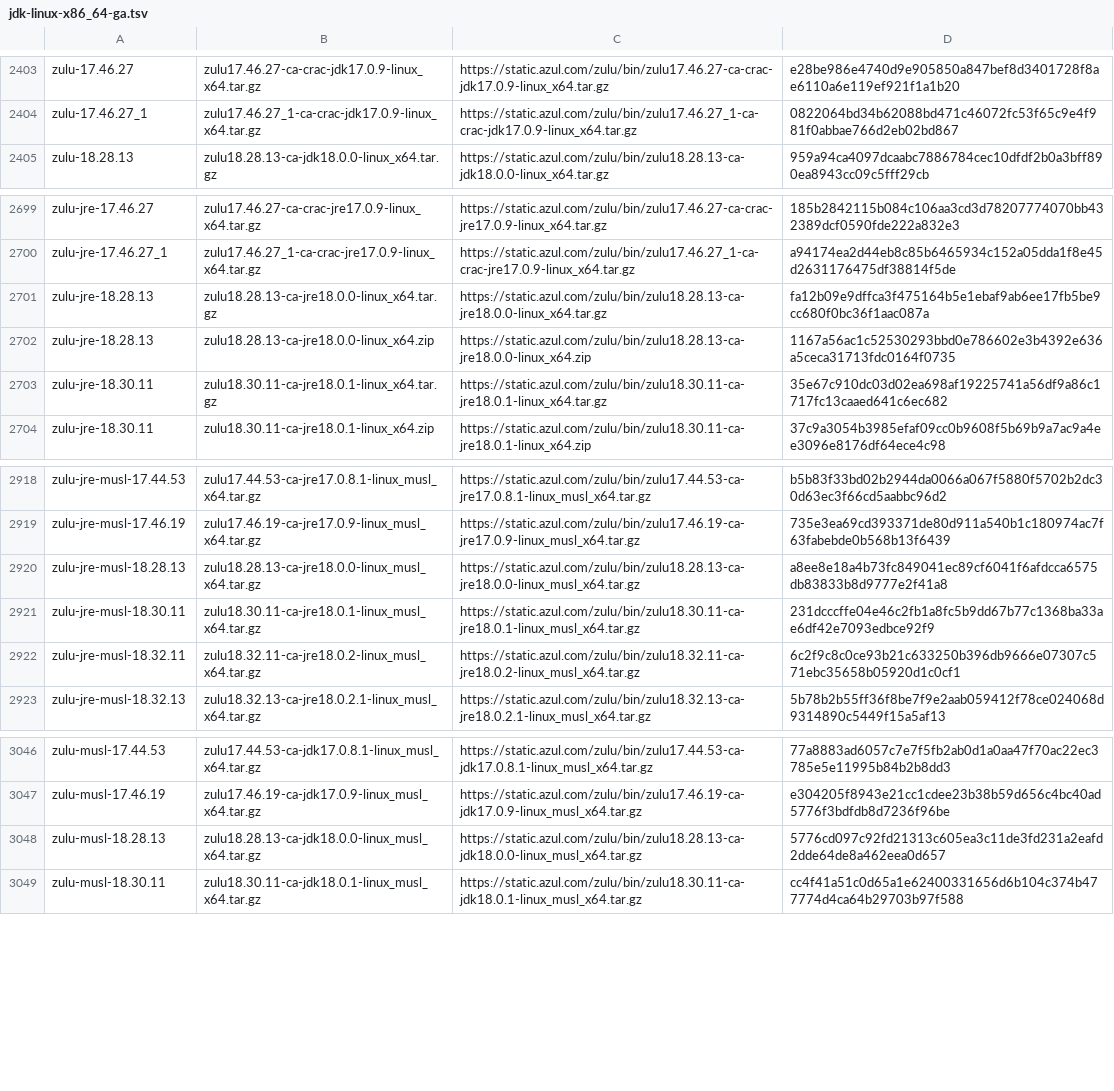
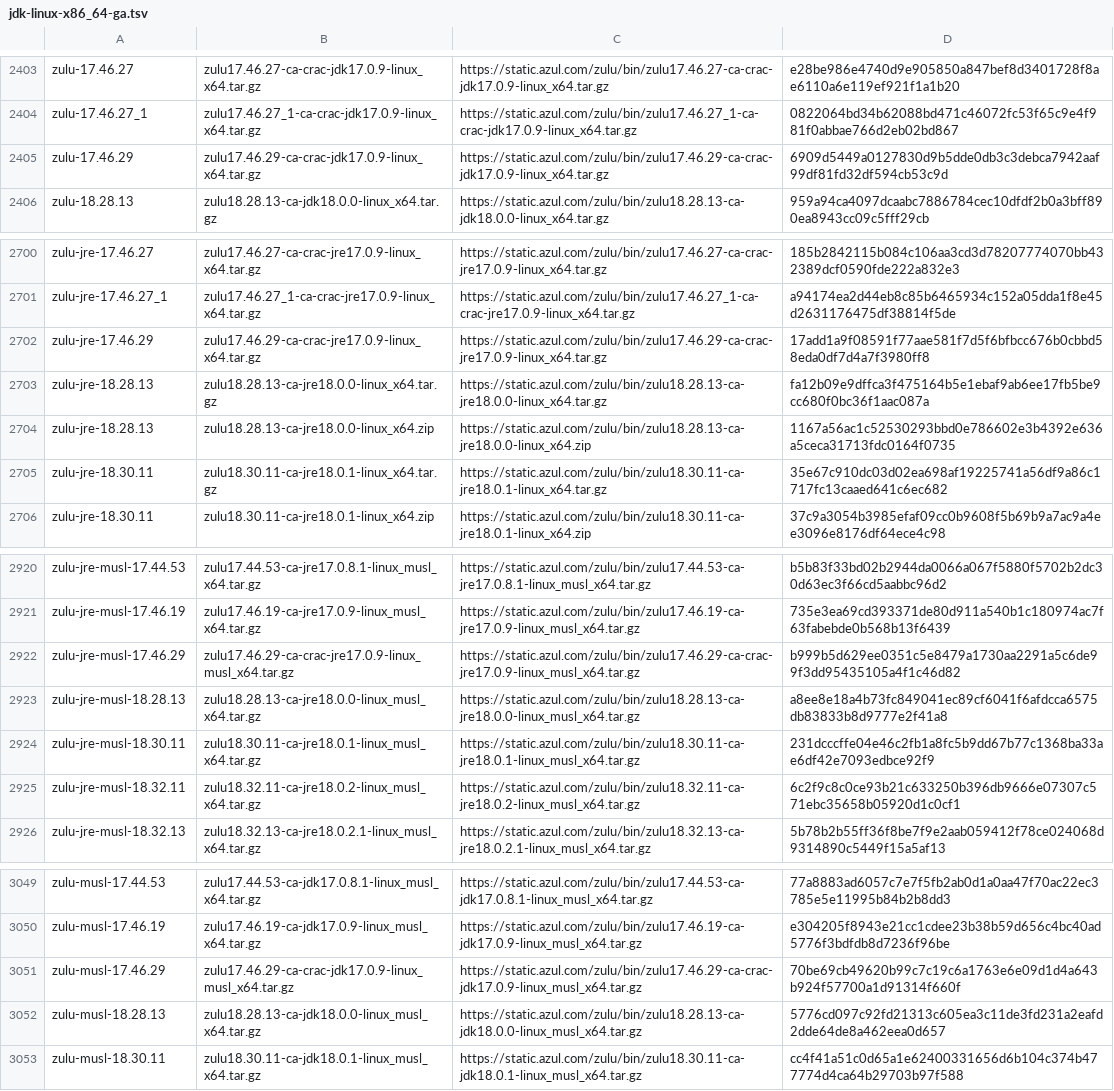
Before and after one commit to halcyon/asdf-java, a TSV file: data/jdk-linux-x86_64-ga.tsv, drawn as a sheet; only a part is shown, gaps mark what is left out; the diff names each change by its address in the sheet, - before the commit and + after, or states it on an @@ line.

```diff
--- a/data/jdk-linux-x86_64-ga.tsv
+++ b/data/jdk-linux-x86_64-ga.tsv
+row 2405: zulu-17.46.29 | zulu17.46.29-ca-crac-jdk17.0.9-linux_x64.tar.gz | https://static.azul.com/zulu/bin/zulu17.46.29-ca-crac-jdk17.0.9-linux_x64.tar.gz | 6909d5449a0127830d9b5dde0db3c3debca7942aaf99df81fd32df594cb53c9d
+row 2702: zulu-jre-17.46.29 | zulu17.46.29-ca-crac-jre17.0.9-linux_x64.tar.gz | https://static.azul.com/zulu/bin/zulu17.46.29-ca-crac-jre17.0.9-linux_x64.tar.gz | 17add1a9f08591f77aae581f7d5f6bfbcc676b0cbbd58eda0df7d4a7f3980ff8
+row 2922: zulu-jre-musl-17.46.29 | zulu17.46.29-ca-crac-jre17.0.9-linux_musl_x64.tar.gz | https://static.azul.com/zulu/bin/zulu17.46.29-ca-crac-jre17.0.9-linux_musl_x64.tar.gz | b999b5d629ee0351c5e8479a1730aa2291a5c6de99f3dd95435105a4f1c46d82
+row 3051: zulu-musl-17.46.29 | zulu17.46.29-ca-crac-jdk17.0.9-linux_musl_x64.tar.gz | https://static.azul.com/zulu/bin/zulu17.46.29-ca-crac-jdk17.0.9-linux_musl_x64.tar.gz | 70be69cb49620b99c7c19c6a1763e6e09d1d4a643b924f57700a1d91314f660f
```
Also changed, not shown: data/jdk-linux-aarch64-all.tsv, data/jdk-linux-aarch64-ga.tsv, 3 other files.
